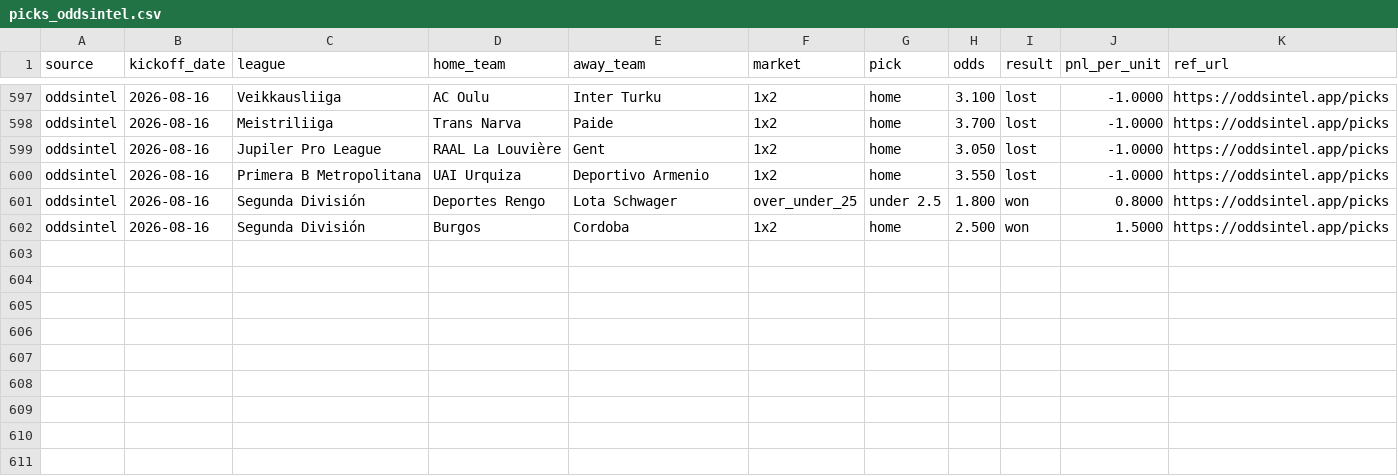
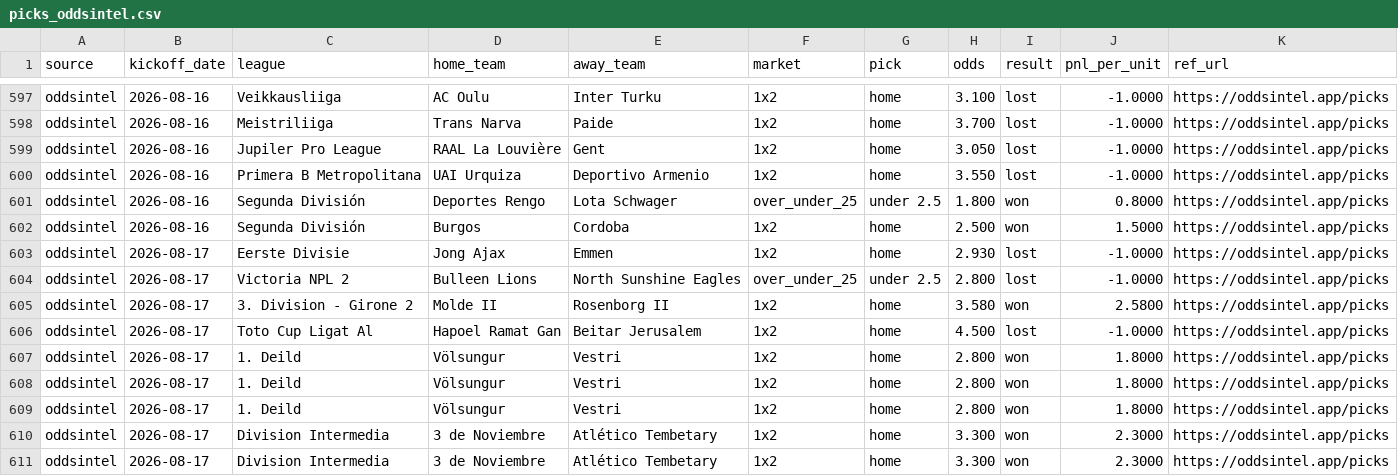
Before and after one commit to msellin/odds-intel-engine, a CSV file: ledger/picks_oddsintel.csv, drawn as a sheet; only a part is shown, gaps mark what is left out.

```diff
--- a/ledger/picks_oddsintel.csv
+++ b/ledger/picks_oddsintel.csv
@@ -602 +602,10 @@ oddsintel,2026-08-16,Segunda División,Deportes Rengo,Lota Schwager,over_under_2
 oddsintel,2026-08-16,Segunda División,Burgos,Cordoba,1x2,home,2.500,won,1.5000,https://oddsintel.app/picks
+oddsintel,2026-08-17,Eerste Divisie,Jong Ajax,Emmen,1x2,home,2.930,lost,-1.0000,https://oddsintel.app/picks
+oddsintel,2026-08-17,Victoria NPL 2,Bulleen Lions,North Sunshine Eagles,over_under_25,under 2.5,2.800,lost,-1.0000,https://oddsintel.app/picks
+oddsintel,2026-08-17,3. Division - Girone 2,Molde II,Rosenborg II,1x2,home,3.580,won,2.5800,https://oddsintel.app/picks
+oddsintel,2026-08-17,Toto Cup Ligat Al,Hapoel Ramat Gan,Beitar Jerusalem,1x2,home,4.500,lost,-1.0000,https://oddsintel.app/picks
+oddsintel,2026-08-17,1. Deild,Völsungur,Vestri,1x2,home,2.800,won,1.8000,https://oddsintel.app/picks
+oddsintel,2026-08-17,1. Deild,Völsungur,Vestri,1x2,home,2.800,won,1.8000,https://oddsintel.app/picks
+oddsintel,2026-08-17,1. Deild,Völsungur,Vestri,1x2,home,2.800,won,1.8000,https://oddsintel.app/picks
+oddsintel,2026-08-17,Division Intermedia,3 de Noviembre,Atlético Tembetary,1x2,home,3.300,won,2.3000,https://oddsintel.app/picks
+oddsintel,2026-08-17,Division Intermedia,3 de Noviembre,Atlético Tembetary,1x2,home,3.300,won,2.3000,https://oddsintel.app/picks
```
Also changed, not shown: ledger/picks_matched.csv, ledger/picks_winnerodds.csv, 5 other files.
